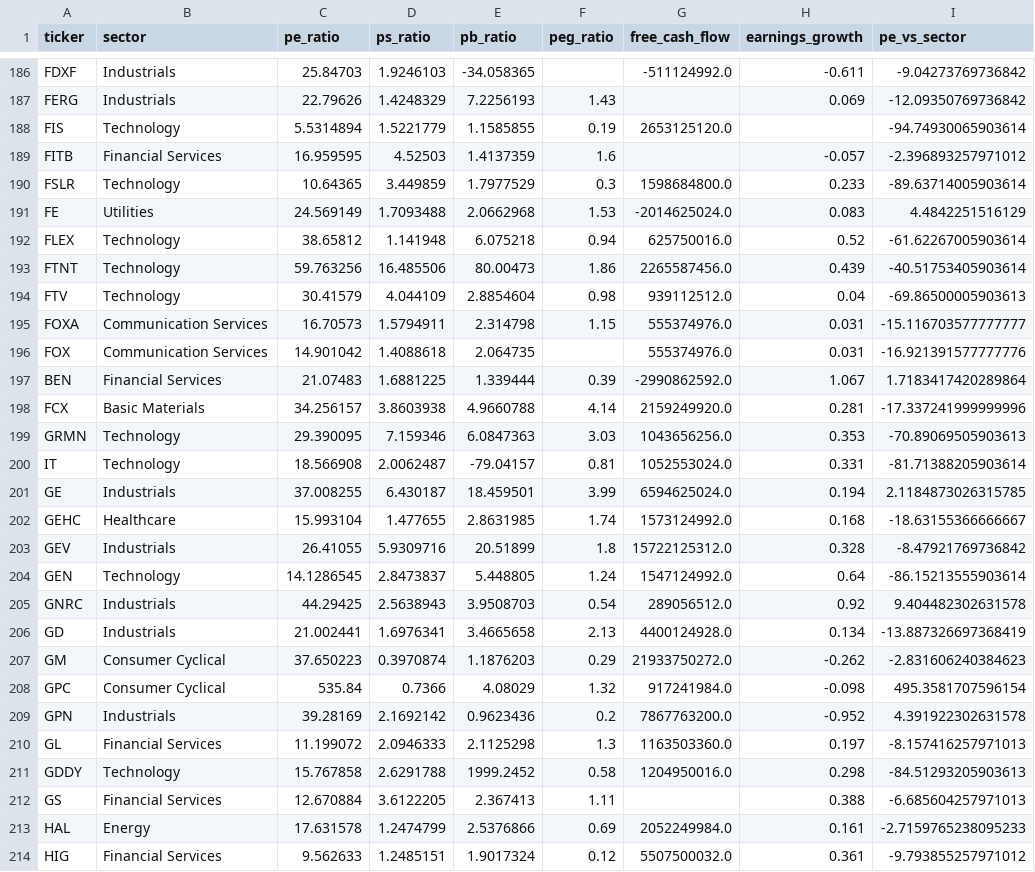
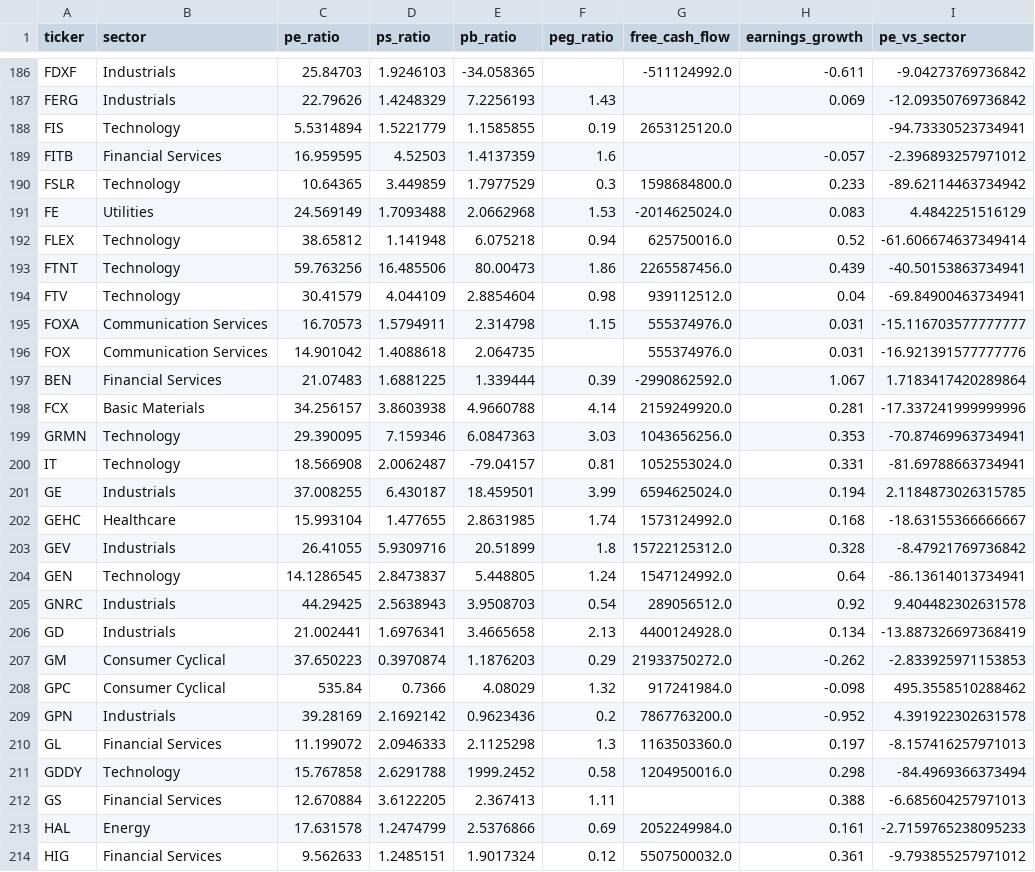
Before and after one commit to isaiahdm792-alt/stock--screener, a CSV file: fundamentals_snapshot.csv, drawn as a sheet; only a part is shown, gaps mark what is left out; the diff covers the shown part only.

```diff
--- a/fundamentals_snapshot.csv
+++ b/fundamentals_snapshot.csv
@@ -187,9 +187,9 @@ FDXF,Industrials,25.84703,1.9246103,-34.058365,,-511124992.0,-0.611,-9.042737697
 FERG,Industrials,22.79626,1.4248329,7.2256193,1.43,,0.069,-12.09350769736842
-FIS,Technology,5.5314894,1.5221779,1.1585855,0.19,2653125120.0,,-94.74930065903614
+FIS,Technology,5.5314894,1.5221779,1.1585855,0.19,2653125120.0,,-94.73330523734941
 FITB,Financial Services,16.959595,4.52503,1.4137359,1.6,,-0.057,-2.396893257971012
-FSLR,Technology,10.64365,3.449859,1.7977529,0.3,1598684800.0,0.233,-89.63714005903614
+FSLR,Technology,10.64365,3.449859,1.7977529,0.3,1598684800.0,0.233,-89.62114463734942
 FE,Utilities,24.569149,1.7093488,2.0662968,1.53,-2014625024.0,0.083,4.4842251516129
-FLEX,Technology,38.65812,1.141948,6.075218,0.94,625750016.0,0.52,-61.62267005903614
-FTNT,Technology,59.763256,16.485506,80.00473,1.86,2265587456.0,0.439,-40.51753405903614
-FTV,Technology,30.41579,4.044109,2.8854604,0.98,939112512.0,0.04,-69.86500005903613
+FLEX,Technology,38.65812,1.141948,6.075218,0.94,625750016.0,0.52,-61.606674637349414
+FTNT,Technology,59.763256,16.485506,80.00473,1.86,2265587456.0,0.439,-40.50153863734941
+FTV,Technology,30.41579,4.044109,2.8854604,0.98,939112512.0,0.04,-69.84900463734941
 FOXA,Communication Services,16.70573,1.5794911,2.314798,1.15,555374976.0,0.031,-15.116703577777777
@@ -198,4 +198,4 @@ BEN,Financial Services,21.07483,1.6881225,1.339444,0.39,-2990862592.0,1.067,1.71
 FCX,Basic Materials,34.256157,3.8603938,4.9660788,4.14,2159249920.0,0.281,-17.337241999999996
-GRMN,Technology,29.390095,7.159346,6.0847363,3.03,1043656256.0,0.353,-70.89069505903613
-IT,Technology,18.566908,2.0062487,-79.04157,0.81,1052553024.0,0.331,-81.71388205903614
+GRMN,Technology,29.390095,7.159346,6.0847363,3.03,1043656256.0,0.353,-70.87469963734941
+IT,Technology,18.566908,2.0062487,-79.04157,0.81,1052553024.0,0.331,-81.69788663734941
 GE,Industrials,37.008255,6.430187,18.459501,3.99,6594625024.0,0.194,2.1184873026315785
@@ -203,10 +203,10 @@ GEHC,Healthcare,15.993104,1.477655,2.8631985,1.74,1573124992.0,0.168,-18.6315536
 GEV,Industrials,26.41055,5.9309716,20.51899,1.8,15722125312.0,0.328,-8.47921769736842
-GEN,Technology,14.1286545,2.8473837,5.448805,1.24,1547124992.0,0.64,-86.15213555903614
+GEN,Technology,14.1286545,2.8473837,5.448805,1.24,1547124992.0,0.64,-86.13614013734941
 GNRC,Industrials,44.29425,2.5638943,3.9508703,0.54,289056512.0,0.92,9.404482302631578
 GD,Industrials,21.002441,1.6976341,3.4665658,2.13,4400124928.0,0.134,-13.887326697368419
-GM,Consumer Cyclical,37.650223,0.3970874,1.1876203,0.29,21933750272.0,-0.262,-2.831606240384623
-GPC,Consumer Cyclical,535.84,0.7366,4.08029,1.32,917241984.0,-0.098,495.3581707596154
+GM,Consumer Cyclical,37.650223,0.3970874,1.1876203,0.29,21933750272.0,-0.262,-2.833925971153853
+GPC,Consumer Cyclical,535.84,0.7366,4.08029,1.32,917241984.0,-0.098,495.3558510288462
 GPN,Industrials,39.28169,2.1692142,0.9623436,0.2,7867763200.0,-0.952,4.391922302631578
 GL,Financial Services,11.199072,2.0946333,2.1125298,1.3,1163503360.0,0.197,-8.157416257971013
-GDDY,Technology,15.767858,2.6291788,1999.2452,0.58,1204950016.0,0.298,-84.51293205903613
+GDDY,Technology,15.767858,2.6291788,1999.2452,0.58,1204950016.0,0.298,-84.4969366373494
 GS,Financial Services,12.670884,3.6122205,2.367413,1.11,,0.388,-6.685604257971013
```
Also changed, not shown: 141 edited cells elsewhere in this file, scored_snapshot.csv, sentiment_snapshot.csv, 2 other files.
